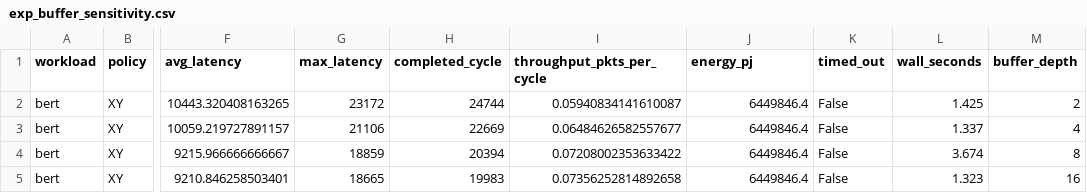
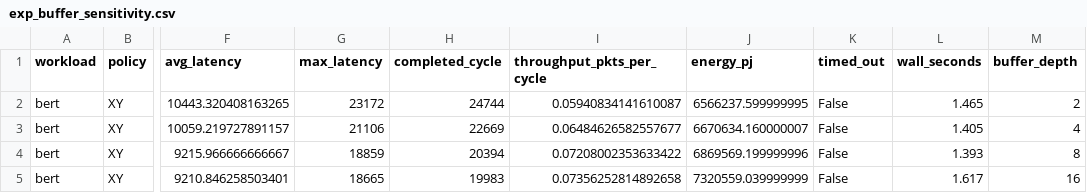
Before and after one commit to deolallwynsamueljb-tech/AI-Chip-NoC-Simulator1, a CSV file: research-engine/results/exp_buffer_sensitivity.csv, drawn as a sheet; only a part is shown, gaps mark what is left out; the diff names each change by its address in the sheet, - before the commit and + after, or states it on an @@ line.

```diff
--- a/research-engine/results/exp_buffer_sensitivity.csv
+++ b/research-engine/results/exp_buffer_sensitivity.csv
-J2 (energy_pj): 6449846.4
+J2 (energy_pj): 6566237.599999995
-L2 (wall_seconds): 1.425
+L2 (wall_seconds): 1.465
-J3 (energy_pj): 6449846.4
+J3 (energy_pj): 6670634.160000007
-L3 (wall_seconds): 1.337
+L3 (wall_seconds): 1.405
-J4 (energy_pj): 6449846.4
+J4 (energy_pj): 6869569.199999996
-L4 (wall_seconds): 3.674
+L4 (wall_seconds): 1.393
-J5 (energy_pj): 6449846.4
+J5 (energy_pj): 7320559.039999999
-L5 (wall_seconds): 1.323
+L5 (wall_seconds): 1.617
```
Also changed, not shown: research-engine/results/exp_injection_rate_sweep.csv, research-engine/results/exp_scalability.csv, 21 other files.
